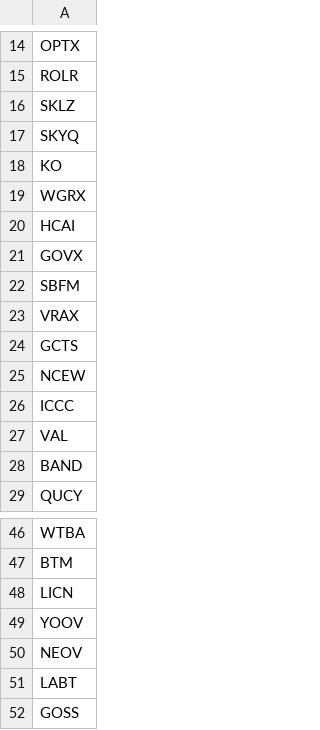
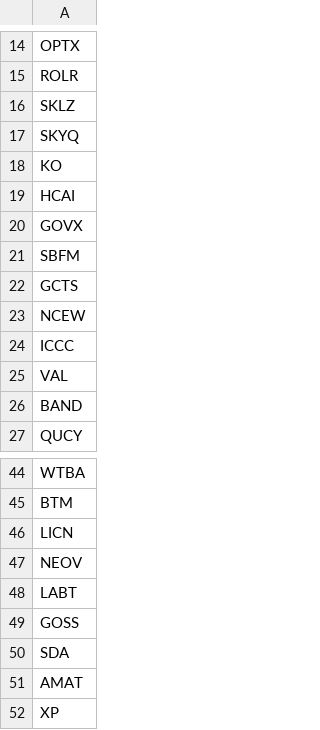
Before and after one commit to vkqapro/trading-agent, a CSV file: ibkr-gerchik-bot/config/STOCK_SYMBOLS.csv, drawn as a sheet; only a part is shown, gaps mark what is left out; the shorter side is filled out with more unchanged rows.

```diff
--- a/ibkr-gerchik-bot/config/STOCK_SYMBOLS.csv
+++ b/ibkr-gerchik-bot/config/STOCK_SYMBOLS.csv
@@ -18,3 +18,2 @@ SKYQ
 KO
-WGRX
 HCAI
@@ -22,3 +21,2 @@ GOVX
 SBFM
-VRAX
 GCTS
@@ -48,3 +46,2 @@ BTM
 LICN
-YOOV
 NEOV
```
Also changed, not shown: 5 other files.
